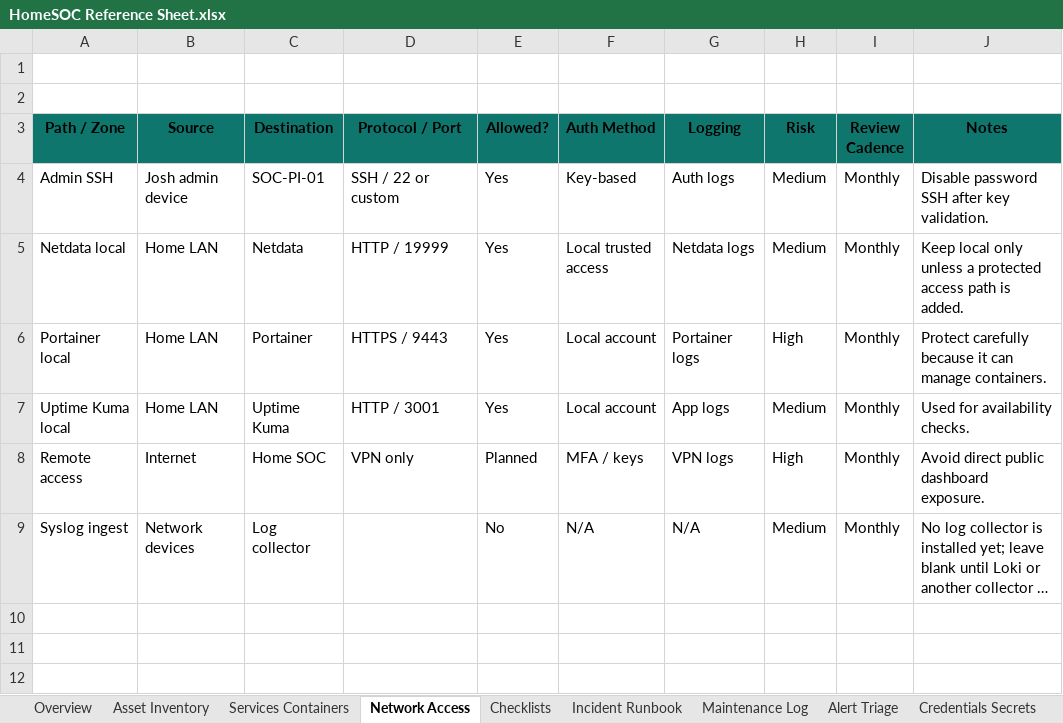
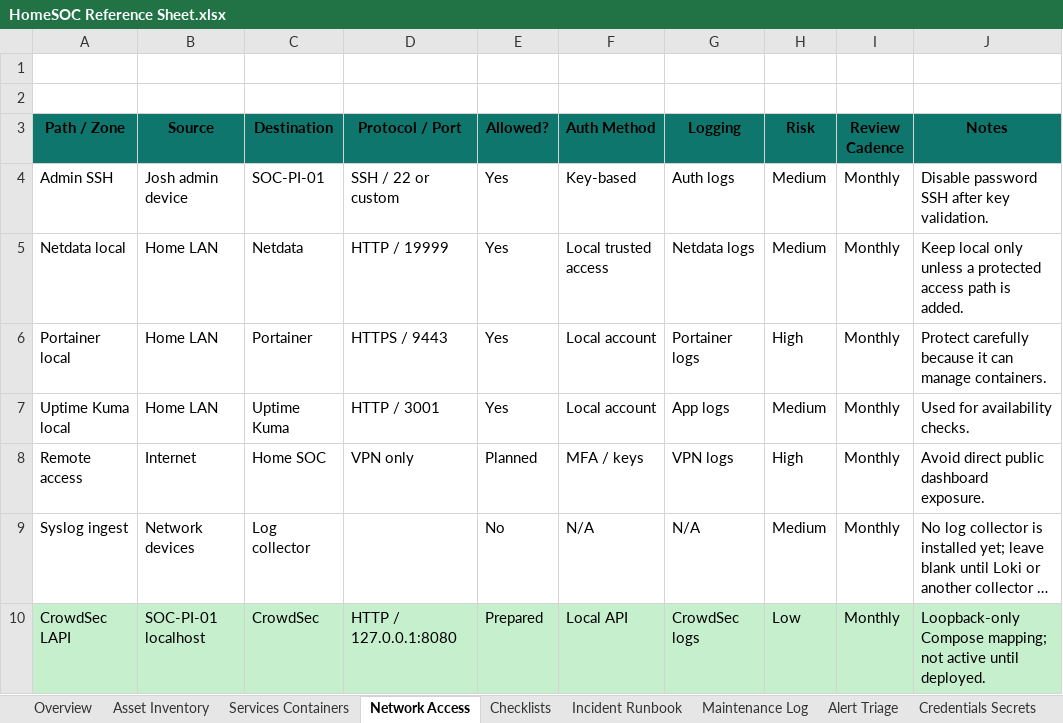
Before and after one commit to Hightech89/HomeSoc-Lab, an Excel workbook: HomeSOC Reference Sheet.xlsx, sheet Network Access, drawn as a sheet; long unchanged cells end in …; values as stored, in another font and other column widths than the file's, no borders; conditional formats and table styles not drawn; the diff names each change by its address in the sheet, - before the commit and + after, or states it on an @@ line.

Commit message:
Update CrowdSec operations workbook

```diff
--- a/HomeSOC Reference Sheet.xlsx (sheet Network Access)
+++ b/HomeSOC Reference Sheet.xlsx (sheet Network Access)
+row 10: CrowdSec LAPI | SOC-PI-01 localhost | CrowdSec | HTTP / 127.0.0.1:8080 | Prepared | Local API | CrowdSec logs | Low | Monthly | Loopback-only Compose mapping; not active until deployed.
```
Also changed, not shown: sheet Change Log, sheet Services Containers, sheet Quick Reference, sheet Mission Control, sheet Current Lab State, sheet Overview, charts or pictures.
